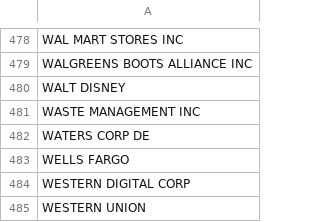
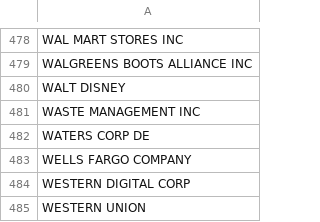
Before and after one commit to robertlcs/edgar-pipeline, a CSV file: sp500_companies_cleaned.csv, drawn as a sheet; only a part is shown, gaps mark what is left out.

```diff
--- a/sp500_companies_cleaned.csv
+++ b/sp500_companies_cleaned.csv
@@ -482,3 +482,3 @@ WASTE MANAGEMENT INC
 WATERS CORP DE
-WELLS FARGO
+WELLS FARGO COMPANY
 WESTERN DIGITAL CORP
```
Also changed, not shown: 3 other files.
